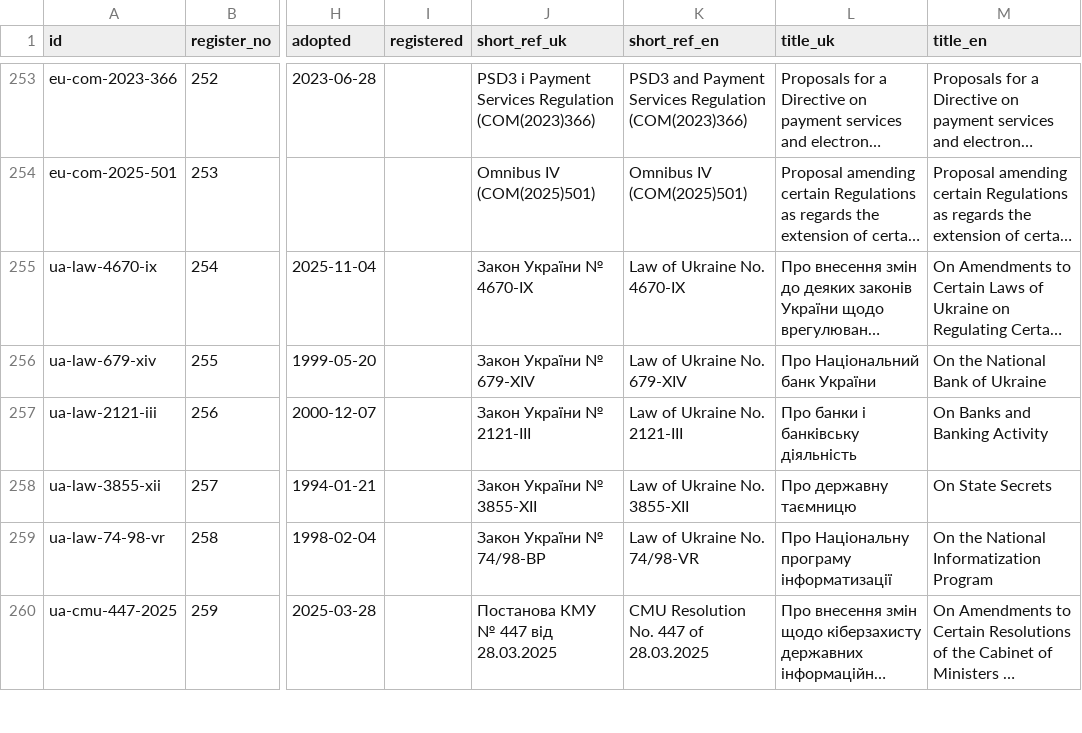
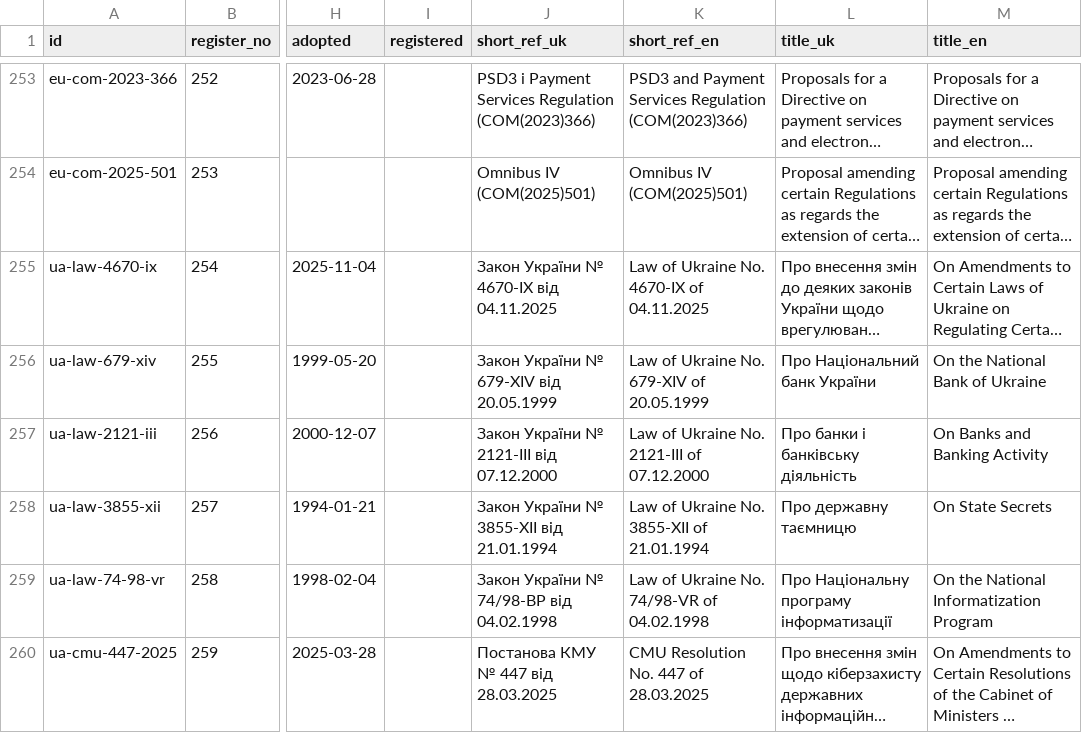
Before and after one commit to Ivan-Gokin/grc-foundation-ua, a CSV file: data/sources.csv, drawn as a sheet; only a part is shown, gaps mark what is left out; long unchanged cells end in …; the diff covers the shown part only; the diff names each change by its address in the sheet, - before the commit and + after, or states it on an @@ line.

```diff
--- a/data/sources.csv
+++ b/data/sources.csv
-J255 (short_ref_uk): Закон України № 4670-IX
+J255 (short_ref_uk): Закон України № 4670-IX від 04.11.2025
-K255 (short_ref_en): Law of Ukraine No. 4670-IX
+K255 (short_ref_en): Law of Ukraine No. 4670-IX of 04.11.2025
-J256 (short_ref_uk): Закон України № 679-XIV
+J256 (short_ref_uk): Закон України № 679-XIV від 20.05.1999
-K256 (short_ref_en): Law of Ukraine No. 679-XIV
+K256 (short_ref_en): Law of Ukraine No. 679-XIV of 20.05.1999
-J257 (short_ref_uk): Закон України № 2121-III
+J257 (short_ref_uk): Закон України № 2121-III від 07.12.2000
-K257 (short_ref_en): Law of Ukraine No. 2121-III
+K257 (short_ref_en): Law of Ukraine No. 2121-III of 07.12.2000
-J258 (short_ref_uk): Закон України № 3855-XII
+J258 (short_ref_uk): Закон України № 3855-XII від 21.01.1994
-K258 (short_ref_en): Law of Ukraine No. 3855-XII
+K258 (short_ref_en): Law of Ukraine No. 3855-XII of 21.01.1994
-J259 (short_ref_uk): Закон України № 74/98-ВР
+J259 (short_ref_uk): Закон України № 74/98-ВР від 04.02.1998
-K259 (short_ref_en): Law of Ukraine No. 74/98-VR
+K259 (short_ref_en): Law of Ukraine No. 74/98-VR of 04.02.1998
```
Also changed, not shown: 79 edited cells elsewhere in this file, data/chain_steps.csv, data/chains.csv, 19 other files.
